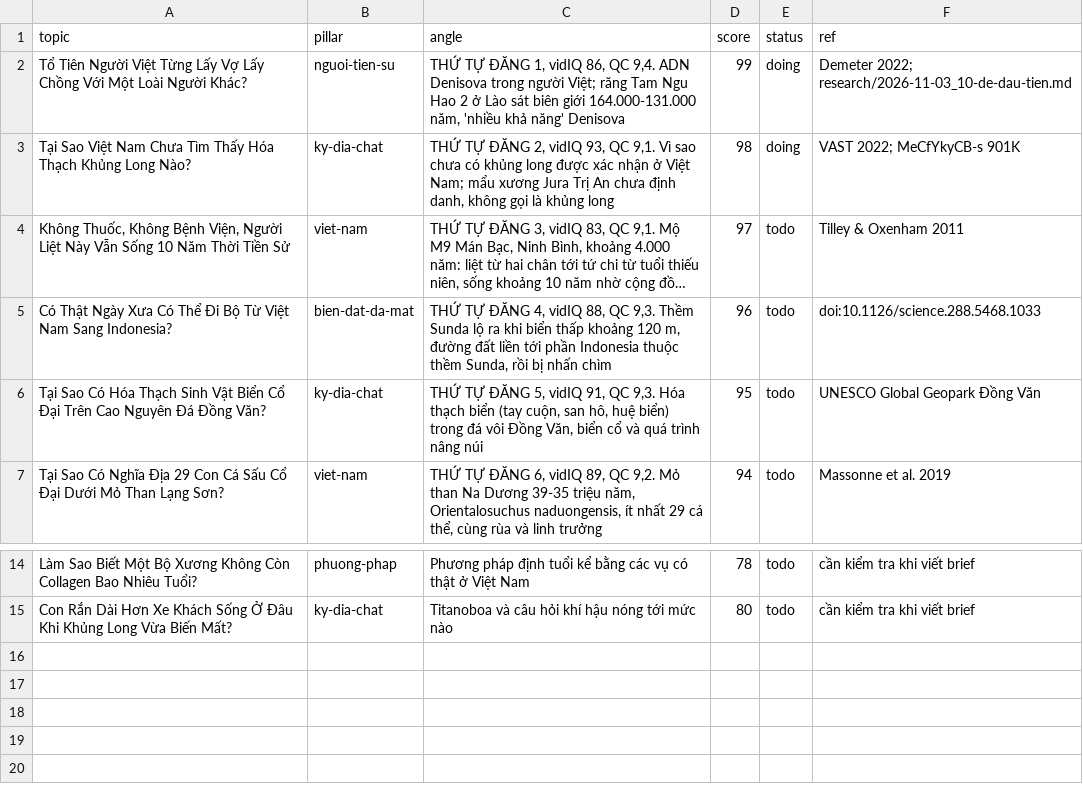
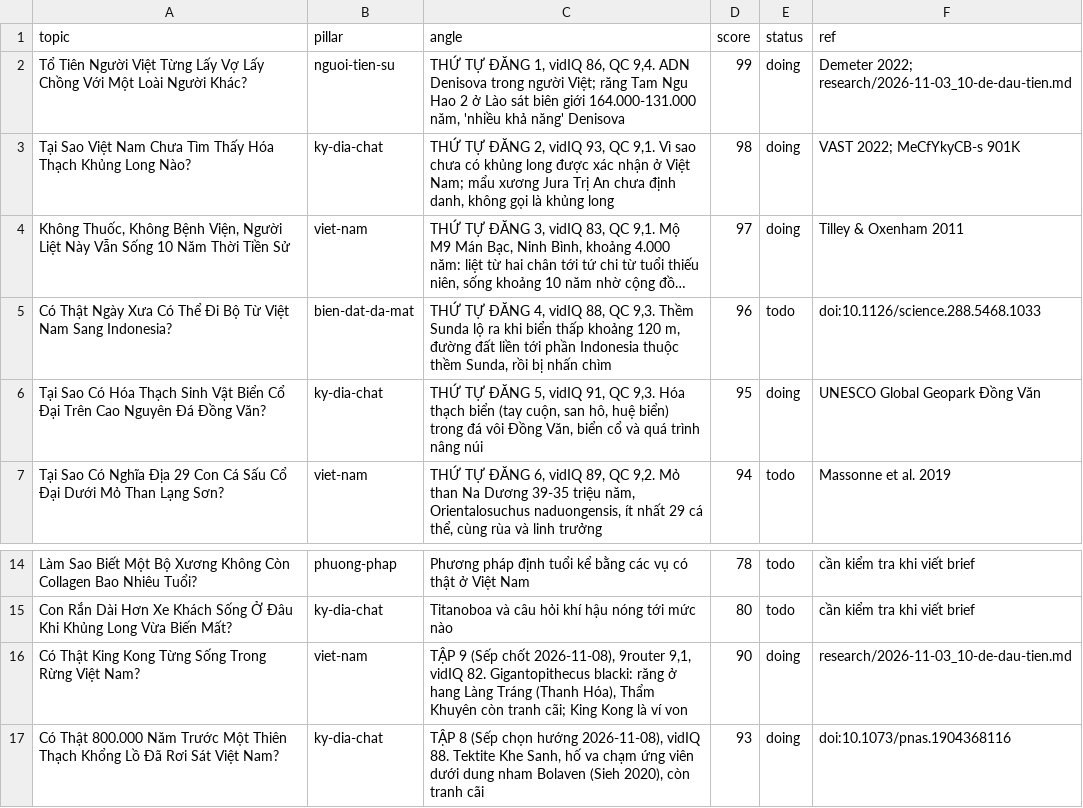
Before and after one commit to idohart1102/youtube-tien-su, a CSV file: channels/tiensu-vn/backlog.csv, drawn as a sheet; only a part is shown, gaps mark what is left out; long unchanged cells end in …; the diff names each change by its address in the sheet, - before the commit and + after, or states it on an @@ line.

```diff
--- a/channels/tiensu-vn/backlog.csv
+++ b/channels/tiensu-vn/backlog.csv
-E4 (status): todo
+E4 (status): doing
-E6 (status): todo
+E6 (status): doing
+row 16: Có Thật King Kong Từng Sống Trong Rừng Việt Nam? | viet-nam | TẬP 9 (Sếp chốt 2026-11-08), 9router 9,1, vidIQ 82. Gigantopithecus blacki: răng ở hang Làng Tráng (Thanh Hóa), Thẩm Khuyên còn tranh cãi; King Kong là ví von | 90 | doing | research/2026-11-03_10-de-dau-tien.md
+row 17: Có Thật 800.000 Năm Trước Một Thiên Thạch Khổng Lồ Đã Rơi Sát Việt Nam? | ky-dia-chat | TẬP 8 (Sếp chọn hướng 2026-11-08), vidIQ 88. Tektite Khe Sanh, hố va chạm ứng viên dưới dung nham Bolaven (Sieh 2020), còn tranh cãi | 93 | doing | doi:10.1073/pnas.1904368116
```
Also changed, not shown: 38 other files.
